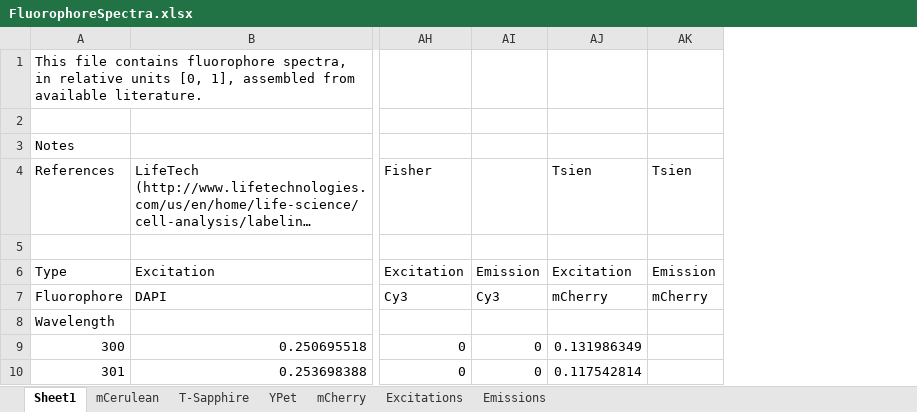
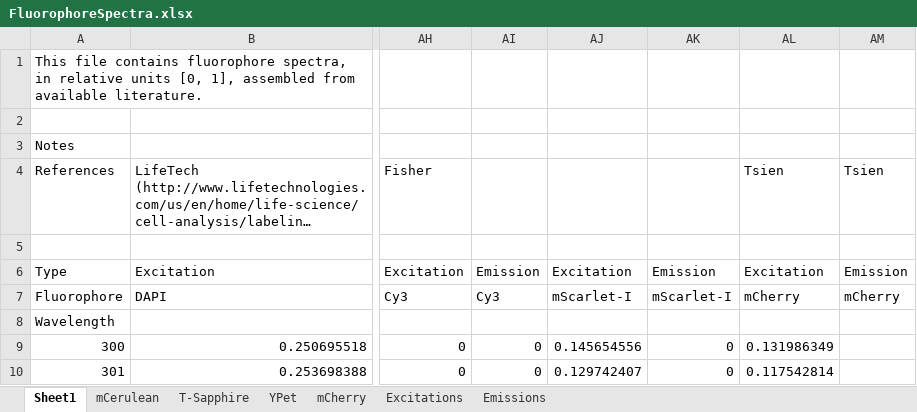
Before and after one commit to mpargett/Albeck-Image-Analysis, an Excel workbook: FluorophoreSpectra.xlsx, sheet Sheet1, drawn as a sheet; only a part is shown, gaps mark what is left out; long unchanged cells end in …; values as stored, in another font and other column widths than the file's, no borders; conditional formats not drawn; the diff names each change by its address in the sheet, - before the commit and + after, or states it on an @@ line.

```diff
--- a/FluorophoreSpectra.xlsx (sheet Sheet1)
+++ b/FluorophoreSpectra.xlsx (sheet Sheet1)
+column AJ, rows 6-10: Excitation | mScarlet-I |  | 0.145654556 | 0.129742407
+column AK, rows 6-10: Emission | mScarlet-I |  | 0 | 0
```
Also changed, not shown: charts or pictures, FluorophoreProps.xlsx, 1 other file.
